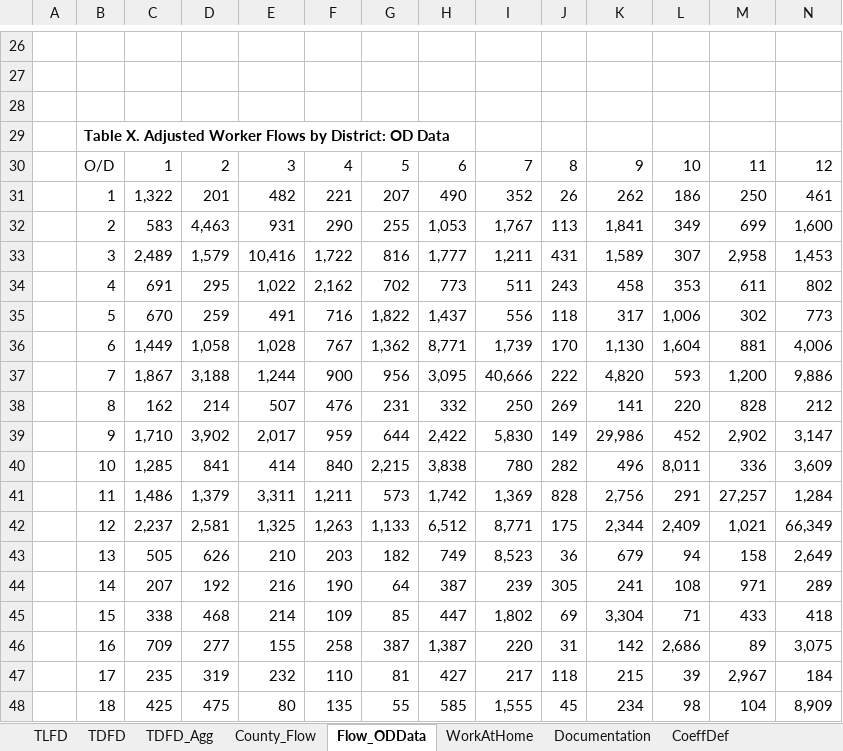
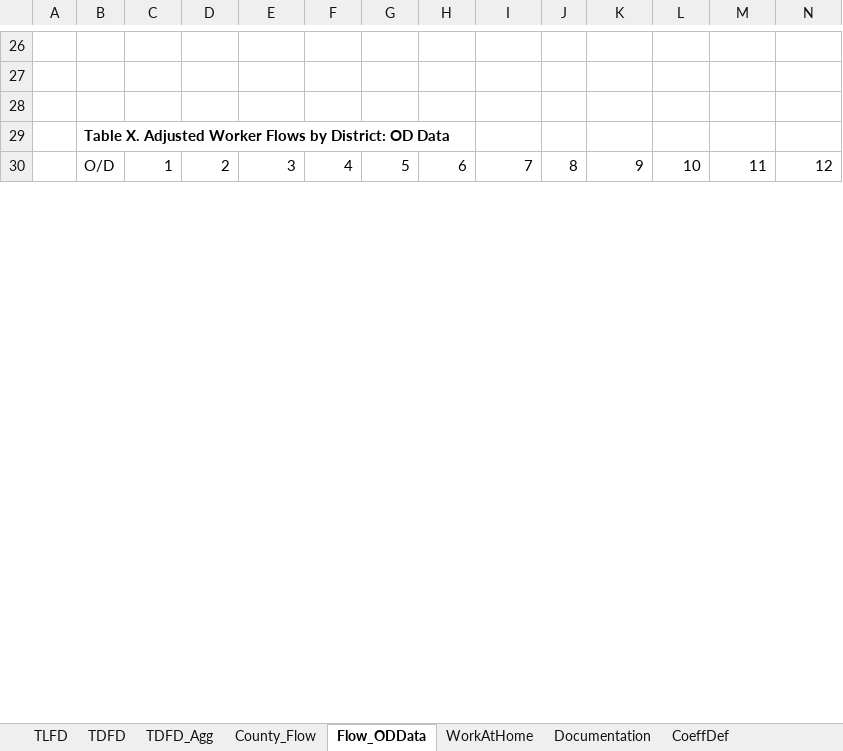
Before and after one commit to RSGInc/nashvilleabm, an Excel workbook: 2018/DaySimSummaries/output/WrkLocation.xlsm, sheet Flow_ODData, drawn as a sheet; only a part is shown, gaps mark what is left out; values as stored, in another font and other column widths than the file's, no borders; removed rows and columns are numbered as before the commit, all else as after; rows hold the shown columns only; the diff covers the shown part only; the diff names each change by its address in the sheet, - before the commit and + after, or states it on an @@ line.

```diff
--- a/2018/DaySimSummaries/output/WrkLocation.xlsm (sheet Flow_ODData)
+++ b/2018/DaySimSummaries/output/WrkLocation.xlsm (sheet Flow_ODData)
-row 31:  | 1 | 1,322 | 201 | 482 | 221 | 207 | 490 | 352 | 26 | 262 | 186 | 250 | 461
-row 32:  | 2 | 583 | 4,463 | 931 | 290 | 255 | 1,053 | 1,767 | 113 | 1,841 | 349 | 699 | 1,600
-row 33:  | 3 | 2,489 | 1,579 | 10,416 | 1,722 | 816 | 1,777 | 1,211 | 431 | 1,589 | 307 | 2,958 | 1,453
-row 34:  | 4 | 691 | 295 | 1,022 | 2,162 | 702 | 773 | 511 | 243 | 458 | 353 | 611 | 802
-row 35:  | 5 | 670 | 259 | 491 | 716 | 1,822 | 1,437 | 556 | 118 | 317 | 1,006 | 302 | 773
-row 36:  | 6 | 1,449 | 1,058 | 1,028 | 767 | 1,362 | 8,771 | 1,739 | 170 | 1,130 | 1,604 | 881 | 4,006
-row 37:  | 7 | 1,867 | 3,188 | 1,244 | 900 | 956 | 3,095 | 40,666 | 222 | 4,820 | 593 | 1,200 | 9,886
-row 38:  | 8 | 162 | 214 | 507 | 476 | 231 | 332 | 250 | 269 | 141 | 220 | 828 | 212
-row 39:  | 9 | 1,710 | 3,902 | 2,017 | 959 | 644 | 2,422 | 5,830 | 149 | 29,986 | 452 | 2,902 | 3,147
-row 40:  | 10 | 1,285 | 841 | 414 | 840 | 2,215 | 3,838 | 780 | 282 | 496 | 8,011 | 336 | 3,609
-row 41:  | 11 | 1,486 | 1,379 | 3,311 | 1,211 | 573 | 1,742 | 1,369 | 828 | 2,756 | 291 | 27,257 | 1,284
-row 42:  | 12 | 2,237 | 2,581 | 1,325 | 1,263 | 1,133 | 6,512 | 8,771 | 175 | 2,344 | 2,409 | 1,021 | 66,349
-row 43:  | 13 | 505 | 626 | 210 | 203 | 182 | 749 | 8,523 | 36 | 679 | 94 | 158 | 2,649
-row 44:  | 14 | 207 | 192 | 216 | 190 | 64 | 387 | 239 | 305 | 241 | 108 | 971 | 289
-row 45:  | 15 | 338 | 468 | 214 | 109 | 85 | 447 | 1,802 | 69 | 3,304 | 71 | 433 | 418
-row 46:  | 16 | 709 | 277 | 155 | 258 | 387 | 1,387 | 220 | 31 | 142 | 2,686 | 89 | 3,075
-row 47:  | 17 | 235 | 319 | 232 | 110 | 81 | 427 | 217 | 118 | 215 | 39 | 2,967 | 184
-row 48:  | 18 | 425 | 475 | 80 | 135 | 55 | 585 | 1,555 | 45 | 234 | 98 | 104 | 8,909
```
Also changed, not shown: 20 added rows, 2 removed rows and 25 edited cells elsewhere in this sheet, sheet calibration_flow, sheet County_Flow, sheet TDFD, sheet TLFD, sheet WorkAtHome, sheet calibration_dist, 2 more sheets, charts or pictures, 2018/DaySimSummaries/output/TourDestination_Discretionary.xlsm, 2018/DaySimSummaries/output/TourMode.xlsm, 34 other files.
